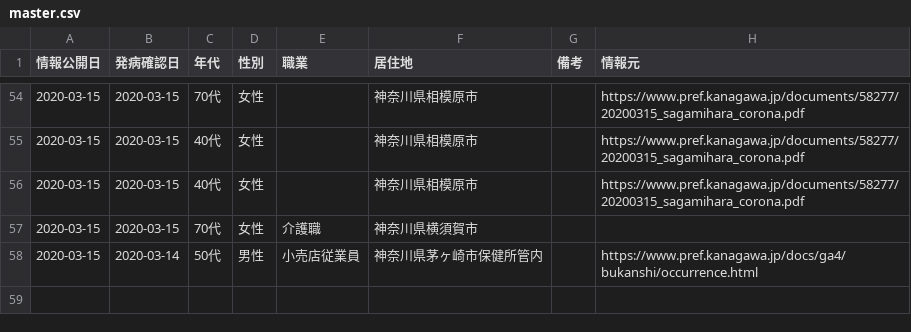
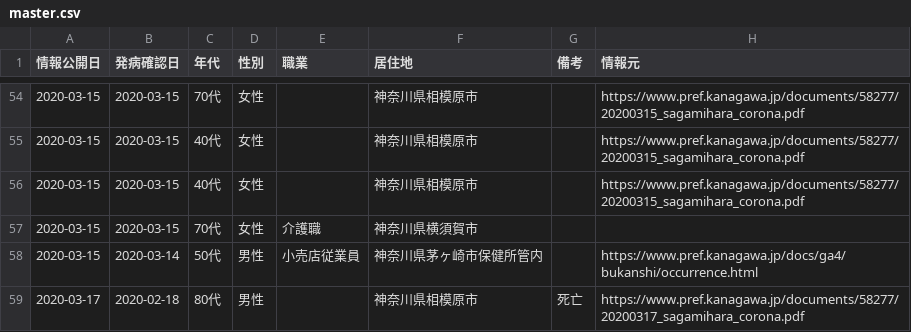
Before and after one commit to tsu-nera/hack-for-corona, a CSV file: data/master.csv, drawn as a sheet; only a part is shown, gaps mark what is left out.

Commit message:
update 2020/03/17

```diff
--- a/data/master.csv
+++ b/data/master.csv
@@ -58 +58,2 @@
 2020-03-15,2020-03-14,50代,男性,小売店従業員,神奈川県茅ヶ崎市保健所管内,,https://www.pref.kanagawa.jp/docs/ga4/bukanshi/occurrence.html
+2020-03-17,2020-02-18,80代,男性,,神奈川県相模原市,死亡,https://www.pref.kanagawa.jp/documents/58277/20200317_sagamihara_corona.pdf
```
